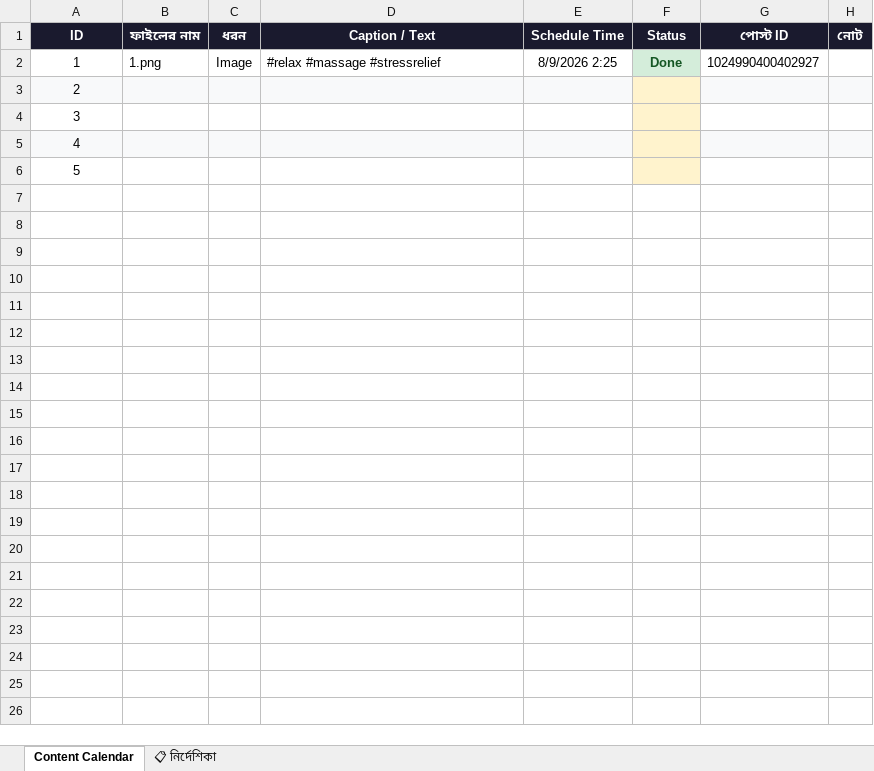
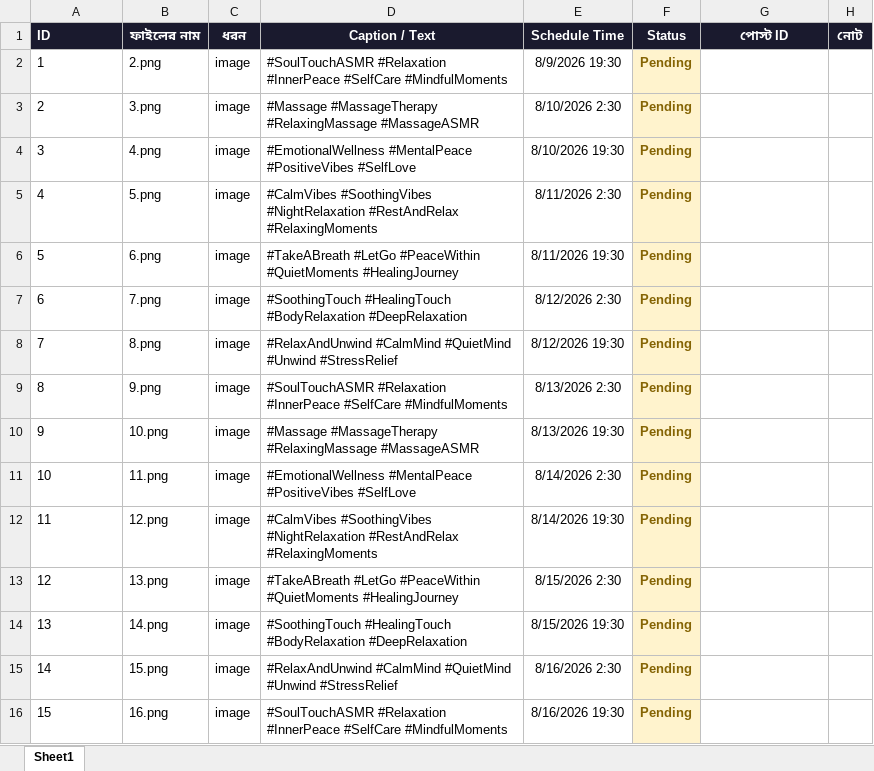
Before and after one commit to niru799x-beep/fb-autoposter-soul-touch, an Excel workbook: facebook_content_calendar.xlsx, sheet Sheet1, drawn as a sheet; only a part is shown; values as stored, in another font and other column widths than the file's, no borders; removed rows and columns are numbered as before the commit, all else as after; the diff covers the shown part only; the diff names each change by its address in the sheet, - before the commit and + after, or states it on an @@ line.

Commit message:
Add files via upload

```diff
--- a/facebook_content_calendar.xlsx (sheet Sheet1)
+++ b/facebook_content_calendar.xlsx (sheet Sheet1)
-sheet tab: Content Calendar
+sheet tab: Sheet1
-sheet tab: 📋 নির্দেশিকা
-A1 alignment: center
+A1 alignment: left
-row 2: 1 | 1.png | Image | #relax #massage #stressrelief | 8/9/2026 2:25 | Done | 1024990400402927
@@ column A (ID) renumbered between rows 2 and 5 @@
-A2:E2 fill: #F8F9FA
+A2:E2 fill: none
-A2:A5 alignment: center
+A2:A5 alignment: left
-B2 (ফাইলের নাম): (empty)
+B2 (ফাইলের নাম): 2.png
-C2:C5 (ধরন): (empty)
+C2:C5 (ধরন): image
-D2 (Caption / Text): (empty)
+D2 (Caption / Text): #SoulTouchASMR #Relaxation #InnerPeace #SelfCare #MindfulMoments
-E2 (Schedule Time): (empty)
+E2 (Schedule Time): 8/9/2026 19:30
-F2:F5 (Status): (empty)
+F2:F5 (Status): Pending
-G2:H2 fill: #F8F9FA
+G2:H2 fill: none
-B3 (ফাইলের নাম): (empty)
+B3 (ফাইলের নাম): 3.png
-D3 (Caption / Text): (empty)
+D3 (Caption / Text): #Massage #MassageTherapy #RelaxingMassage #MassageASMR
-E3 (Schedule Time): (empty)
+E3 (Schedule Time): 8/10/2026 2:30
-A4:E4 fill: #F8F9FA
+A4:E4 fill: none
-B4 (ফাইলের নাম): (empty)
+B4 (ফাইলের নাম): 4.png
-D4 (Caption / Text): (empty)
+D4 (Caption / Text): #EmotionalWellness #MentalPeace #PositiveVibes #SelfLove
-E4 (Schedule Time): (empty)
+E4 (Schedule Time): 8/10/2026 19:30
-G4:H4 fill: #F8F9FA
+G4:H4 fill: none
-B5 (ফাইলের নাম): (empty)
+B5 (ফাইলের নাম): 5.png
-D5 (Caption / Text): (empty)
+D5 (Caption / Text): #CalmVibes #SoothingVibes #NightRelaxation #RestAndRelax #RelaxingMoments
-E5 (Schedule Time): (empty)
+E5 (Schedule Time): 8/11/2026 2:30
+row 6: 5 | 6.png | image | #TakeABreath #LetGo #PeaceWithin #QuietMoments #HealingJourney | 8/11/2026 19:30 | Pending
+row 7: 6 | 7.png | image | #SoothingTouch #HealingTouch #BodyRelaxation #DeepRelaxation | 8/12/2026 2:30 | Pending
+row 8: 7 | 8.png | image | #RelaxAndUnwind #CalmMind #QuietMind #Unwind #StressRelief | 8/12/2026 19:30 | Pending
+row 9: 8 | 9.png | image | #SoulTouchASMR #Relaxation #InnerPeace #SelfCare #MindfulMoments | 8/13/2026 2:30 | Pending
+row 10: 9 | 10.png | image | #Massage #MassageTherapy #RelaxingMassage #MassageASMR | 8/13/2026 19:30 | Pending
+row 11: 10 | 11.png | image | #EmotionalWellness #MentalPeace #PositiveVibes #SelfLove | 8/14/2026 2:30 | Pending
+row 12: 11 | 12.png | image | #CalmVibes #SoothingVibes #NightRelaxation #RestAndRelax #RelaxingMoments | 8/14/2026 19:30 | Pending
+row 13: 12 | 13.png | image | #TakeABreath #LetGo #PeaceWithin #QuietMoments #HealingJourney | 8/15/2026 2:30 | Pending
+row 14: 13 | 14.png | image | #SoothingTouch #HealingTouch #BodyRelaxation #DeepRelaxation | 8/15/2026 19:30 | Pending
+row 15: 14 | 15.png | image | #RelaxAndUnwind #CalmMind #QuietMind #Unwind #StressRelief | 8/16/2026 2:30 | Pending
+row 16: 15 | 16.png | image | #SoulTouchASMR #Relaxation #InnerPeace #SelfCare #MindfulMoments | 8/16/2026 19:30 | Pending
```
Also changed, not shown: 34 added rows elsewhere in this sheet.
